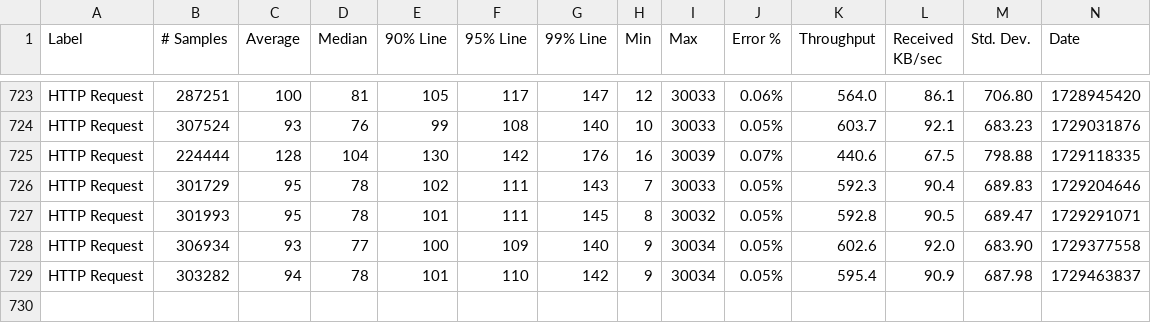
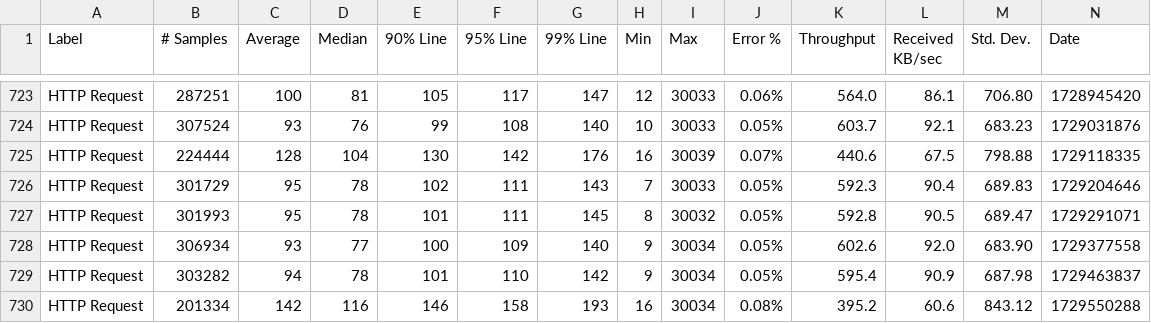
Before and after one commit to ballerina-platform/module-ballerinax-mysql, a CSV file: load-tests/insert/results/summary.csv, drawn as a sheet; only a part is shown, gaps mark what is left out; rows hold the shown columns only; the diff names each change by its address in the sheet, - before the commit and + after, or states it on an @@ line.

Commit message:
Update insert test results on Mon Oct 21 23:09:17 UTC 2024

```diff
--- a/load-tests/insert/results/summary.csv
+++ b/load-tests/insert/results/summary.csv
+row 730: HTTP Request | 201334 | 142 | 116 | 146 | 158 | 193 | 16 | 30034 | 0.08% | 395.2 | 60.6 | 843.12 | 1729550288
```
